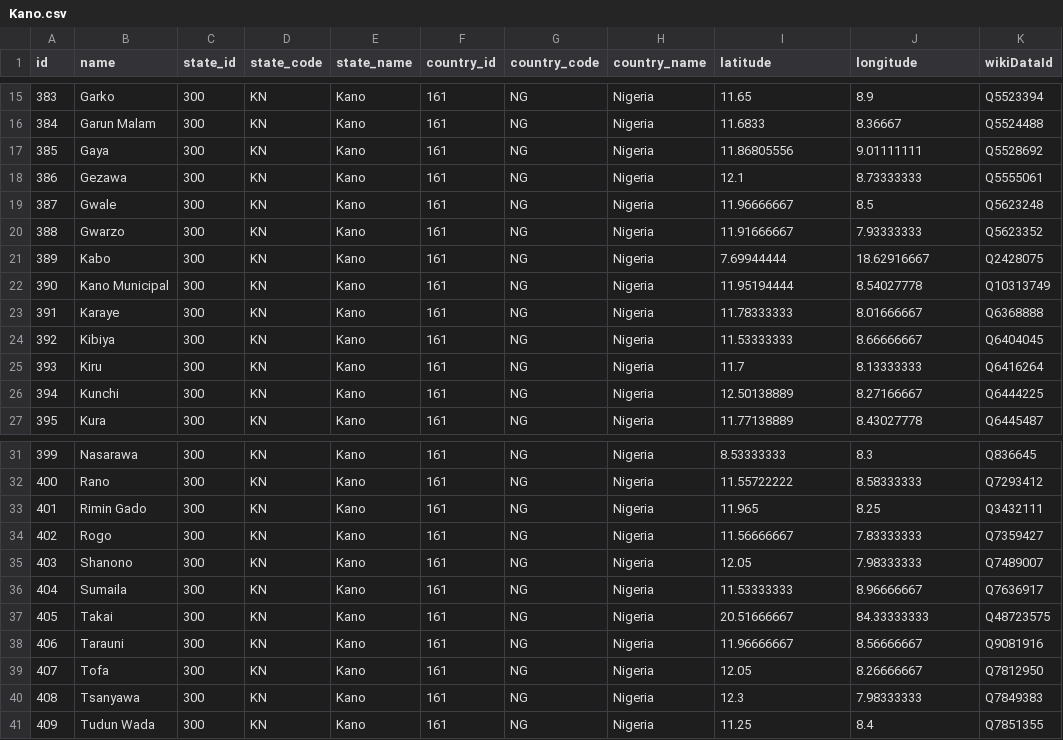
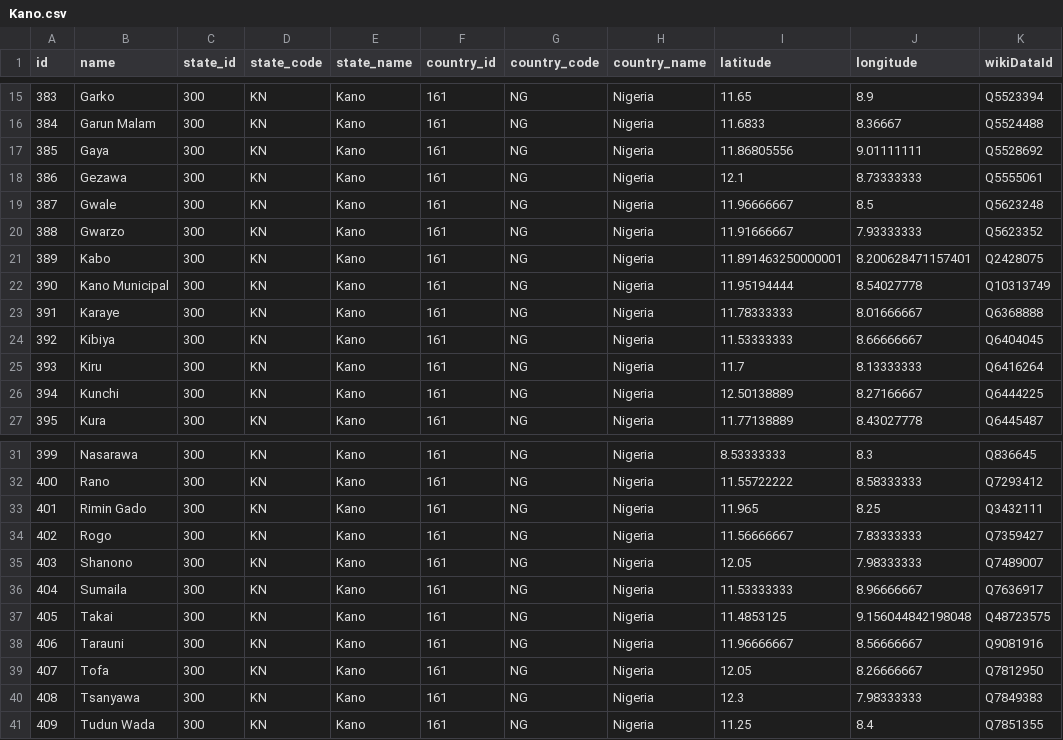
Before and after one commit to xosasx/nigerian-local-government-areas, a CSV file: csv/states/Kano.csv, drawn as a sheet; only a part is shown, gaps mark what is left out.

```diff
--- a/csv/states/Kano.csv
+++ b/csv/states/Kano.csv
@@ -20,3 +20,3 @@ id,name,state_id,state_code,state_name,country_id,country_code,country_name,lati
 388,Gwarzo,300,KN,Kano,161,NG,Nigeria,11.91666667,7.93333333,Q5623352
-389,Kabo,300,KN,Kano,161,NG,Nigeria,7.69944444,18.62916667,Q2428075
+389,Kabo,300,KN,Kano,161,NG,Nigeria,11.891463250000001,8.200628471157401,Q2428075
 390,Kano Municipal,300,KN,Kano,161,NG,Nigeria,11.95194444,8.54027778,Q10313749
@@ -36,3 +36,3 @@ id,name,state_id,state_code,state_name,country_id,country_code,country_name,lati
 404,Sumaila,300,KN,Kano,161,NG,Nigeria,11.53333333,8.96666667,Q7636917
-405,Takai,300,KN,Kano,161,NG,Nigeria,20.51666667,84.33333333,Q48723575
+405,Takai,300,KN,Kano,161,NG,Nigeria,11.4853125,9.156044842198048,Q48723575
 406,Tarauni,300,KN,Kano,161,NG,Nigeria,11.96666667,8.56666667,Q9081916
```
Also changed, not shown: csv/lgas.csv, csv/states/Delta.csv, 20 other files.
